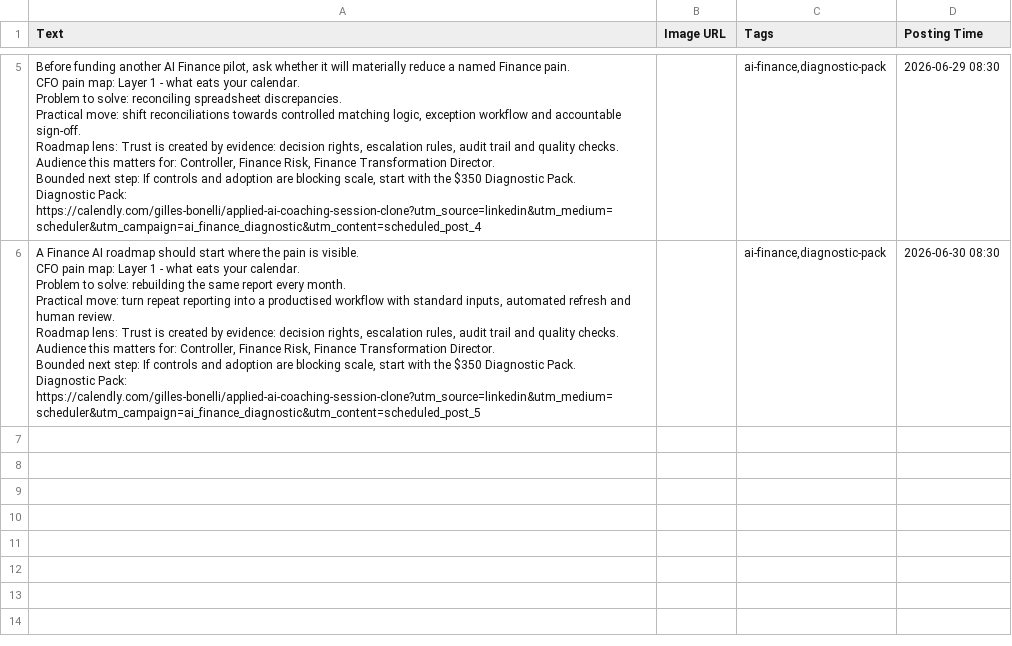
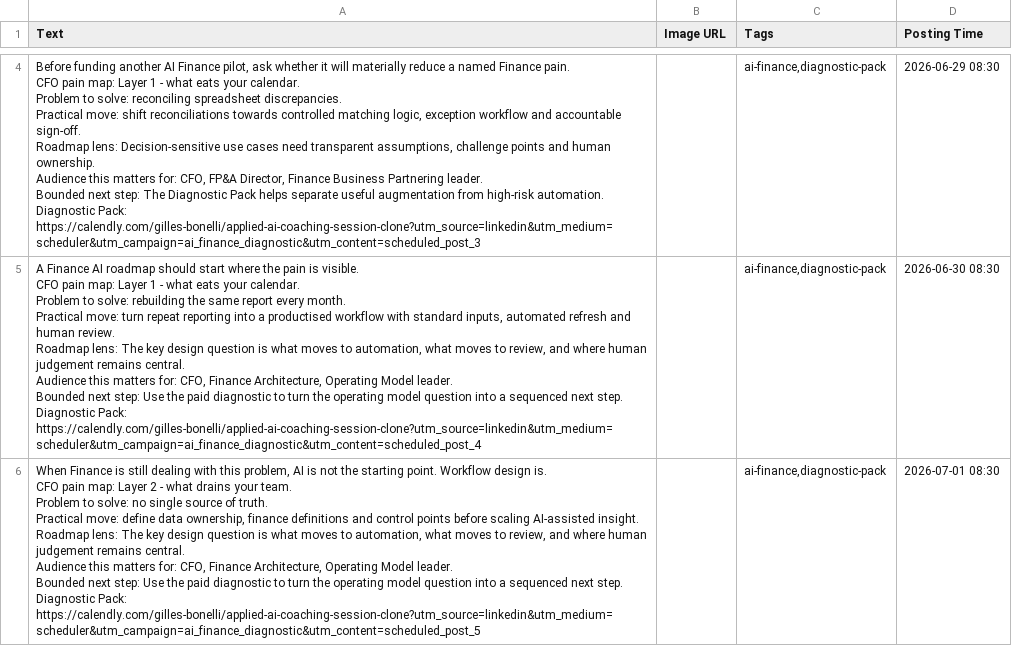
Before and after one commit to CEOFOUNDER/STNM_FT, a CSV file: traffic-console/generated/scheduler-buffer.csv, drawn as a sheet; only a part is shown, gaps mark what is left out; addresses are those after the commit; ↵ is a line break in a cell; the diff covers the shown part only; the diff names each change by its address in the sheet, - before the commit and + after, or states it on an @@ line.

```diff
--- a/traffic-console/generated/scheduler-buffer.csv
+++ b/traffic-console/generated/scheduler-buffer.csv
-A4 (Text): …Roadmap lens: Trust is created by evidence: decision rights, escalation rules, audit trail and quality checks. ↵ Audience this matters for: Controller, Finance Risk, Finance Transformation Director. ↵ Bounded next step: If controls and adoption are blocking scale, start with the $350 Diagnostic Pack. ↵ Diagnostic Pack: https://calendly.com/gilles-bonelli/applied-ai-coaching-session-clone?utm_source=linkedin&utm_medium=scheduler&utm_campaign=ai_finance_diagnostic&utm_content=scheduled_post_4
+A4 (Text): …Roadmap lens: Decision-sensitive use cases need transparent assumptions, challenge points and human ownership. ↵ Audience this matters for: CFO, FP&A Director, Finance Business Partnering leader. ↵ Bounded next step: The Diagnostic Pack helps separate useful augmentation from high-risk automation. ↵ Diagnostic Pack: https://calendly.com/gilles-bonelli/applied-ai-coaching-session-clone?utm_source=linkedin&utm_medium=scheduler&utm_campaign=ai_finance_diagnostic&utm_content=scheduled_post_3
-A5 (Text): …Roadmap lens: Trust is created by evidence: decision rights, escalation rules, audit trail and quality checks. ↵ Audience this matters for: Controller, Finance Risk, Finance Transformation Director. ↵ Bounded next step: If controls and adoption are blocking scale, start with the $350 Diagnostic Pack. ↵ Diagnostic Pack: https://calendly.com/gilles-bonelli/applied-ai-coaching-session-clone?utm_source=linkedin&utm_medium=scheduler&utm_campaign=ai_finance_diagnostic&utm_content=scheduled_post_5
+A5 (Text): …Roadmap lens: The key design question is what moves to automation, what moves to review, and where human judgement remains central. ↵ Audience this matters for: CFO, Finance Architecture, Operating Model leader. ↵ Bounded next step: Use the paid diagnostic to turn the operating model question into a sequenced next step. ↵ Diagnostic Pack: https://calendly.com/gilles-bonelli/applied-ai-coaching-session-clone?utm_source=linkedin&utm_medium=scheduler&utm_campaign=ai_finance_diagnostic&utm_content=scheduled_post_4
+row 6: When Finance is still dealing with this problem, AI is not the starting point. Workflow design is. ↵ CFO pain map: Layer 2 - what drains your team. ↵ Problem to solve: no single source of truth. ↵ Practical move: define data ownership, finance definitions and control points before scaling AI-assisted insight. ↵ Roadmap lens: The key design question is what moves to automation, what moves to review, and where human judgement remains central. ↵ Audience this matters for: CFO, Finance Architecture, Operating Model leader. ↵ Bounded next step: Use the paid diagnostic to turn the operating model question into a sequenced next step. ↵ Diagnostic Pack: https://calendly.com/gilles-bonelli/applied-ai-coaching-session-clone?utm_source=linkedin&utm_medium=scheduler&utm_campaign=ai_finance_diagnostic&utm_content=scheduled_post_5 |  | ai-finance,diagnostic-pack | 2026-07-01 08:30
```
Also changed, not shown: 1 removed row and 2 edited cells elsewhere in this file, 2 other files.
